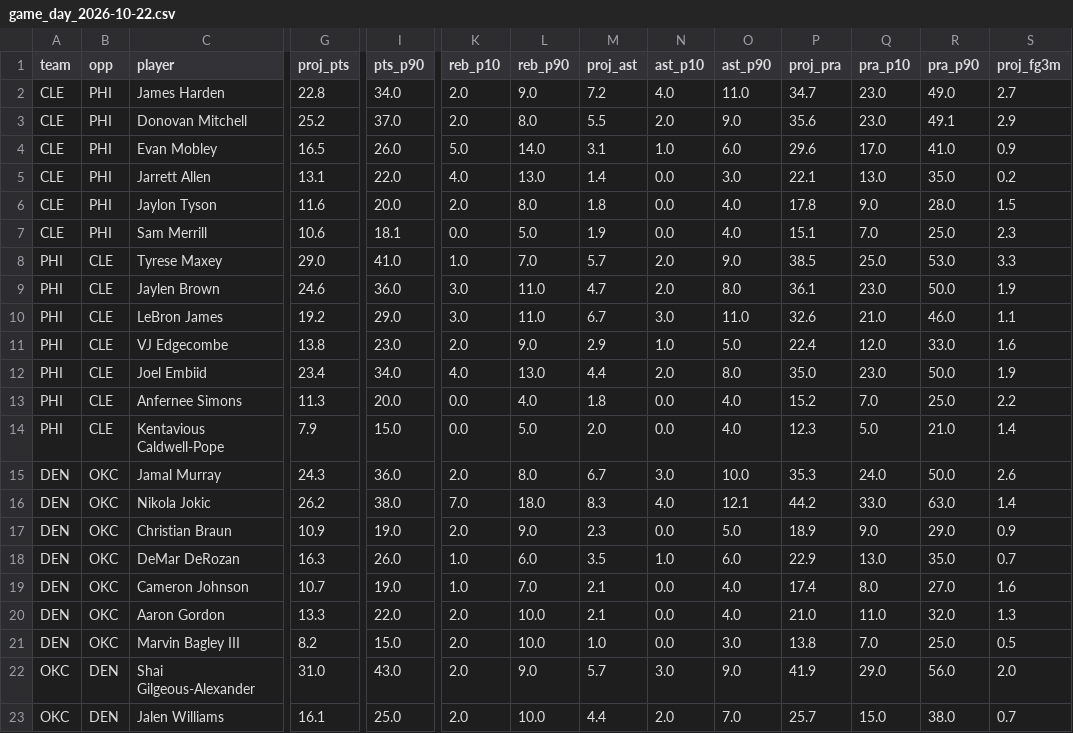
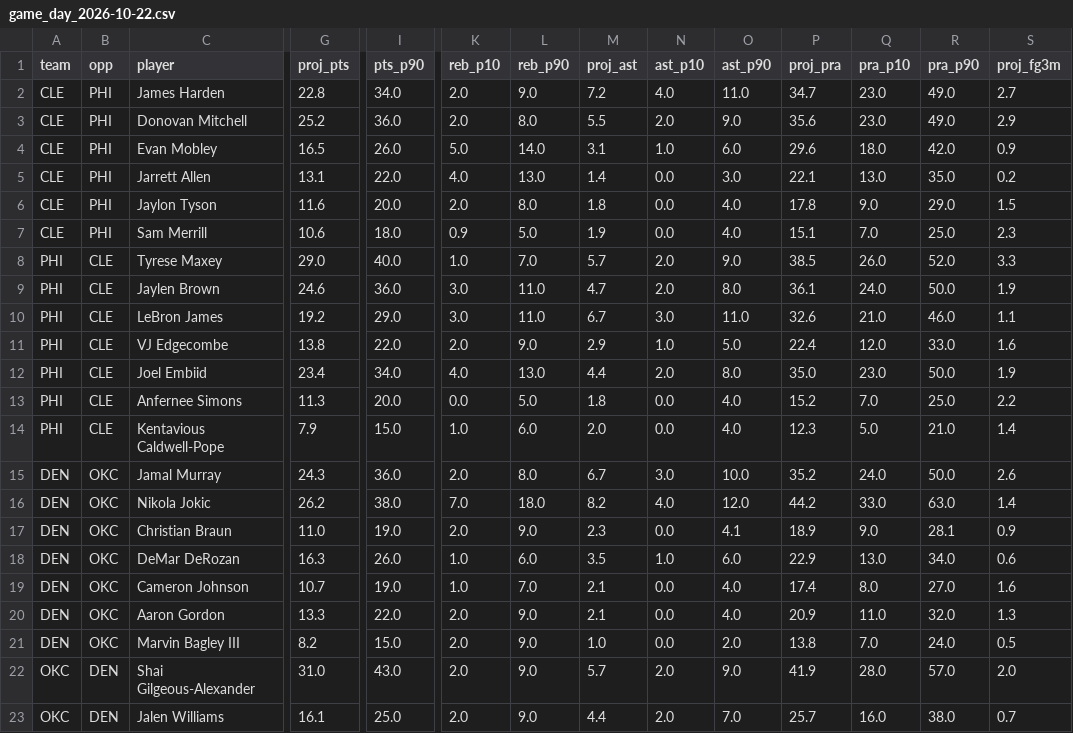
Before and after one commit to mikehollandwork-source/NBA, a CSV file: reports/live/game_day_2026-10-22.csv, drawn as a sheet; only a part is shown, gaps mark what is left out; the diff covers the shown part only; the diff names each change by its address in the sheet, - before the commit and + after, or states it on an @@ line.

```diff
--- a/reports/live/game_day_2026-10-22.csv
+++ b/reports/live/game_day_2026-10-22.csv
-I3 (pts_p90): 37.0
+I3 (pts_p90): 36.0
-R3 (pra_p90): 49.1
+R3 (pra_p90): 49.0
-Q4 (pra_p10): 17.0
+Q4 (pra_p10): 18.0
-R4 (pra_p90): 41.0
+R4 (pra_p90): 42.0
-R6 (pra_p90): 28.0
+R6 (pra_p90): 29.0
-I7 (pts_p90): 18.1
+I7 (pts_p90): 18.0
-K7 (reb_p10): 0.0
+K7 (reb_p10): 0.9
-I8 (pts_p90): 41.0
+I8 (pts_p90): 40.0
-Q8 (pra_p10): 25.0
+Q8 (pra_p10): 26.0
-R8 (pra_p90): 53.0
+R8 (pra_p90): 52.0
-Q9 (pra_p10): 23.0
+Q9 (pra_p10): 24.0
-I11 (pts_p90): 23.0
+I11 (pts_p90): 22.0
-L13 (reb_p90): 4.0
+L13 (reb_p90): 5.0
-K14 (reb_p10): 0.0
+K14 (reb_p10): 1.0
-L14 (reb_p90): 5.0
+L14 (reb_p90): 6.0
-P15 (proj_pra): 35.3
+P15 (proj_pra): 35.2
-M16 (proj_ast): 8.3
+M16 (proj_ast): 8.2
-O16 (ast_p90): 12.1
+O16 (ast_p90): 12.0
-G17 (proj_pts): 10.9
+G17 (proj_pts): 11.0
-O17 (ast_p90): 5.0
+O17 (ast_p90): 4.1
-R17 (pra_p90): 29.0
+R17 (pra_p90): 28.1
-R18 (pra_p90): 35.0
+R18 (pra_p90): 34.0
-S18 (proj_fg3m): 0.7
+S18 (proj_fg3m): 0.6
-L20:L21 (reb_p90): 10.0
+L20:L21 (reb_p90): 9.0
-P20 (proj_pra): 21.0
+P20 (proj_pra): 20.9
-O21 (ast_p90): 3.0
+O21 (ast_p90): 2.0
-R21 (pra_p90): 25.0
+R21 (pra_p90): 24.0
-N22 (ast_p10): 3.0
+N22 (ast_p10): 2.0
-Q22 (pra_p10): 29.0
+Q22 (pra_p10): 28.0
-R22 (pra_p90): 56.0
+R22 (pra_p90): 57.0
-L23 (reb_p90): 10.0
+L23 (reb_p90): 9.0
-Q23 (pra_p10): 15.0
+Q23 (pra_p10): 16.0
```
Also changed, not shown: 3 edited cells elsewhere in this file, reports/live/locked/2026-10-22/CLE@PHI.csv, reports/live/locked/2026-10-22/DEN@OKC.csv, 1 other file.
